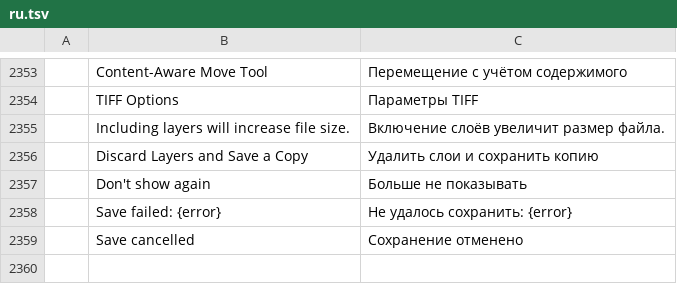
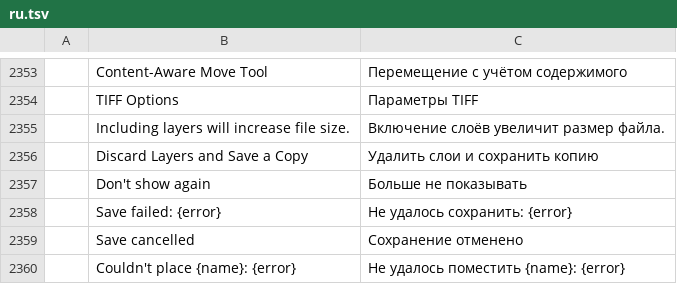
Before and after one commit to 0x6Ason/photocraft, a TSV file: crates/ui-egui/src/i18n/ru.tsv, drawn as a sheet; only a part is shown, gaps mark what is left out; the diff names each change by its address in the sheet, - before the commit and + after, or states it on an @@ line.

Commit message:
Drag-and-drop: place onto the canvas in Free Transform, open at a tab slot (#739)
* Drag-and-drop: place onto the canvas in Free Transform, open at a tab slot

Like Photoshop, a file dropped on the active document's canvas is placed as an
embedded smart object layer and enters Free Transform (Esc takes the place back,
Enter makes place + transform one "Place Embedded" step; several files are placed
one after another). Dropped on the tab strip, it opens with its tab at the slot
under the pointer, shown by an insertion line while dragging. Elsewhere it opens
as before.

winit 0.30 drops carry no position, so the desktop shell reads the pointer from
the OS (apps/photocraft/src/cursor.rs: AppKit, x11rb, winsafe; no unsafe).

* Drop product names from comments, translate the place error, keep move_item panic-free

- Reword the new comments that named another product ("the reference app").
- "Couldn't place {name}: {error}" is a tl! string with entries in every
  complete catalog; `failed` now takes the finished message.
- The now-public `move_item` returns None for an out-of-range index instead of
  panicking (regression test in move_document's test).

* Tab moves as a document.move command, views follow their documents, drop the windows-sys lock bump

- document.move ({document?, to}) reorders tabs for the UI, agents and scripts; tab-slot drops and
  background opens go through it.
- sync_views keeps each view and its windows with their document by DocId, so moving or closing a
  tab never hands its view to another document.
- Restore os_pipe's windows-sys 0.52 lock entry (unrelated to this change).
- cursor::client_points: Windows pixel-to-point conversion, tested across monitors with different DPIs.
- de and pt-br strings for the place error.

---------

Co-authored-by: Brandon Thomas <echelon@gmail.com>

```diff
--- a/crates/ui-egui/src/i18n/ru.tsv
+++ b/crates/ui-egui/src/i18n/ru.tsv
+row 2360:  | Couldn't place {name}: {error} | Не удалось поместить {name}: {error}
```
Also changed, not shown: crates/ui-egui/src/i18n/de.tsv, crates/ui-egui/src/i18n/id.tsv, 27 other files.
